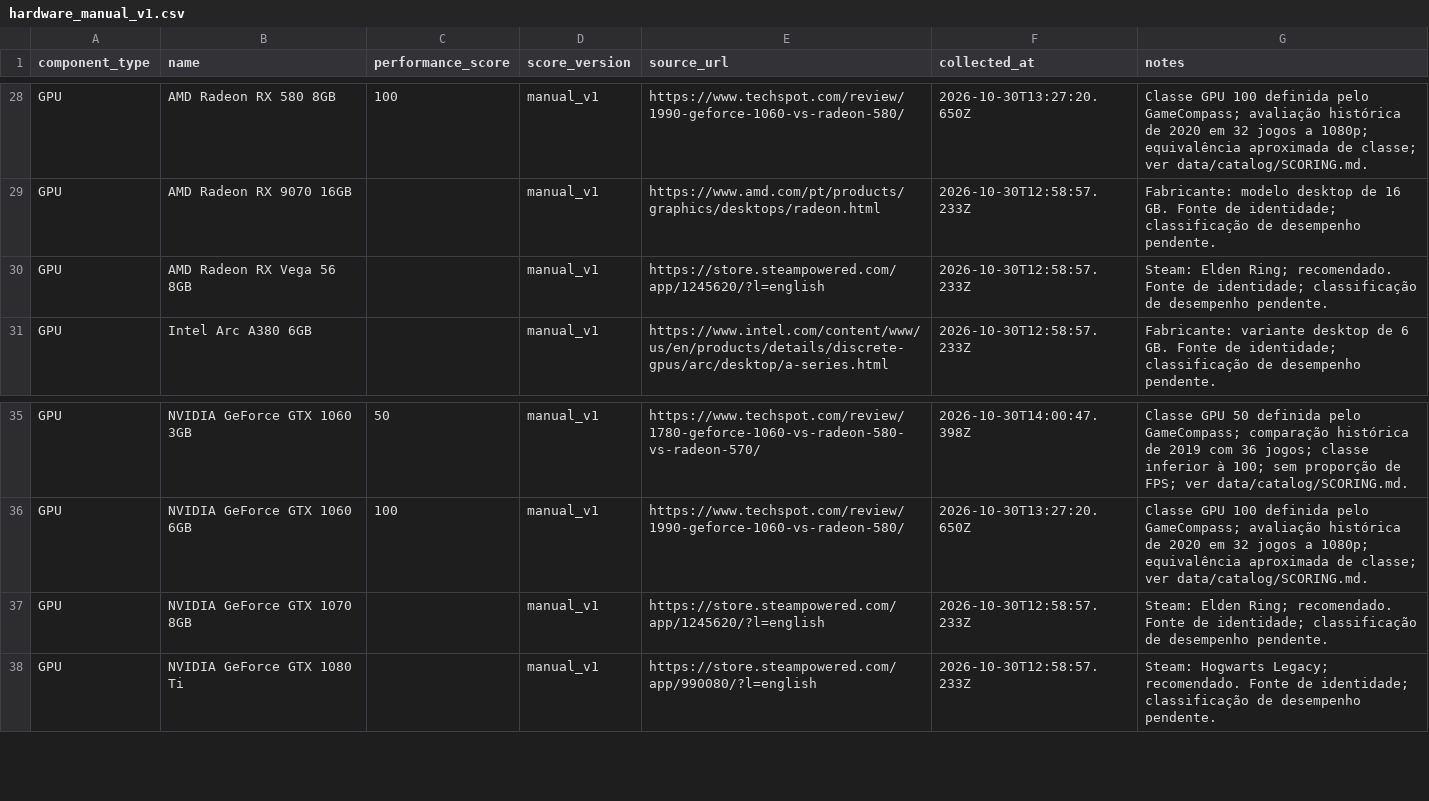
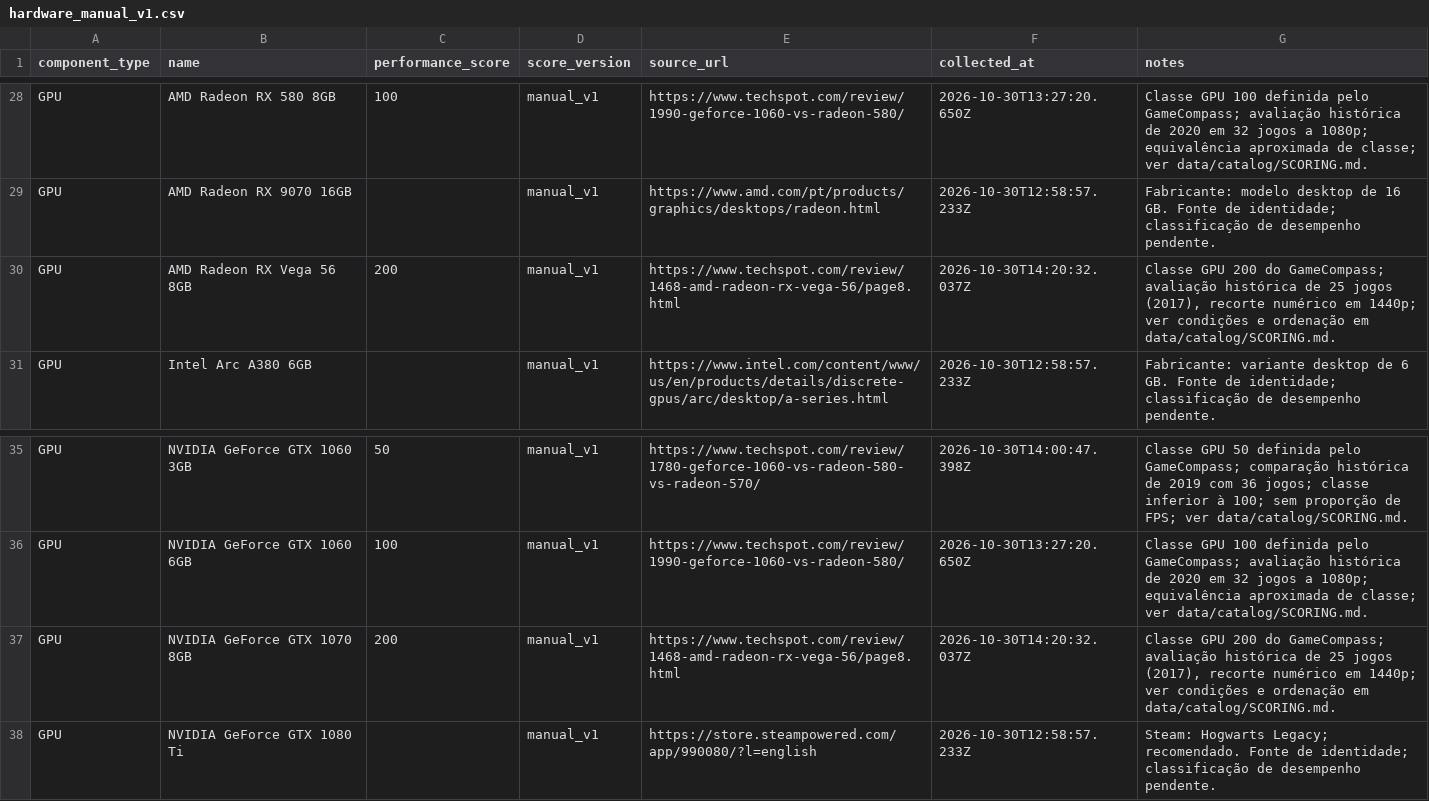
Before and after one commit to caiociribeiro/gamecompass, a CSV file: data/catalog/hardware_manual_v1.csv, drawn as a sheet; only a part is shown, gaps mark what is left out.

Commit message:
classifica GTX 1070 e Vega 56 na classe 200

```diff
--- a/data/catalog/hardware_manual_v1.csv
+++ b/data/catalog/hardware_manual_v1.csv
@@ -29,3 +29,3 @@ GPU,AMD Radeon RX 580 8GB,100,manual_v1,https://www.techspot.com/review/1990-gef
 GPU,AMD Radeon RX 9070 16GB,,manual_v1,https://www.amd.com/pt/products/graphics/desktops/radeon.html,2026-10-30T12:58:57.233Z,Fabricante: modelo desktop de 16 GB. Fonte de identidade; classificação de desempenho pendente.
-GPU,AMD Radeon RX Vega 56 8GB,,manual_v1,https://store.steampowered.com/app/1245620/?l=english,2026-10-30T12:58:57.233Z,Steam: Elden Ring; recomendado. Fonte de identidade; classificação de desempenho pendente.
+GPU,AMD Radeon RX Vega 56 8GB,200,manual_v1,https://www.techspot.com/review/1468-amd-radeon-rx-vega-56/page8.html,2026-10-30T14:20:32.037Z,"Classe GPU 200 do GameCompass; avaliação histórica de 25 jogos (2017), recorte numérico em 1440p; ver condições e ordenação em data/catalog/SCORING.md."
 GPU,Intel Arc A380 6GB,,manual_v1,https://www.intel.com/content/www/us/en/products/details/discrete-gpus/arc/desktop/a-series.html,2026-10-30T12:58:57.233Z,Fabricante: variante desktop de 6 GB. Fonte de identidade; classificação de desempenho pendente.
@@ -36,3 +36,3 @@ GPU,NVIDIA GeForce GTX 1060 3GB,50,manual_v1,https://www.techspot.com/review/178
 GPU,NVIDIA GeForce GTX 1060 6GB,100,manual_v1,https://www.techspot.com/review/1990-geforce-1060-vs-radeon-580/,2026-10-30T13:27:20.650Z,Classe GPU 100 definida pelo GameCompass; avaliação histórica de 2020 em 32 jogos a 1080p; equivalência aproximada de classe; ver data/catalog/SCORING.md.
-GPU,NVIDIA GeForce GTX 1070 8GB,,manual_v1,https://store.steampowered.com/app/1245620/?l=english,2026-10-30T12:58:57.233Z,Steam: Elden Ring; recomendado. Fonte de identidade; classificação de desempenho pendente.
+GPU,NVIDIA GeForce GTX 1070 8GB,200,manual_v1,https://www.techspot.com/review/1468-amd-radeon-rx-vega-56/page8.html,2026-10-30T14:20:32.037Z,"Classe GPU 200 do GameCompass; avaliação histórica de 25 jogos (2017), recorte numérico em 1440p; ver condições e ordenação em data/catalog/SCORING.md."
 GPU,NVIDIA GeForce GTX 1080 Ti,,manual_v1,https://store.steampowered.com/app/990080/?l=english,2026-10-30T12:58:57.233Z,Steam: Hogwarts Legacy; recomendado. Fonte de identidade; classificação de desempenho pendente.
```
Also changed, not shown: 2 other files.
